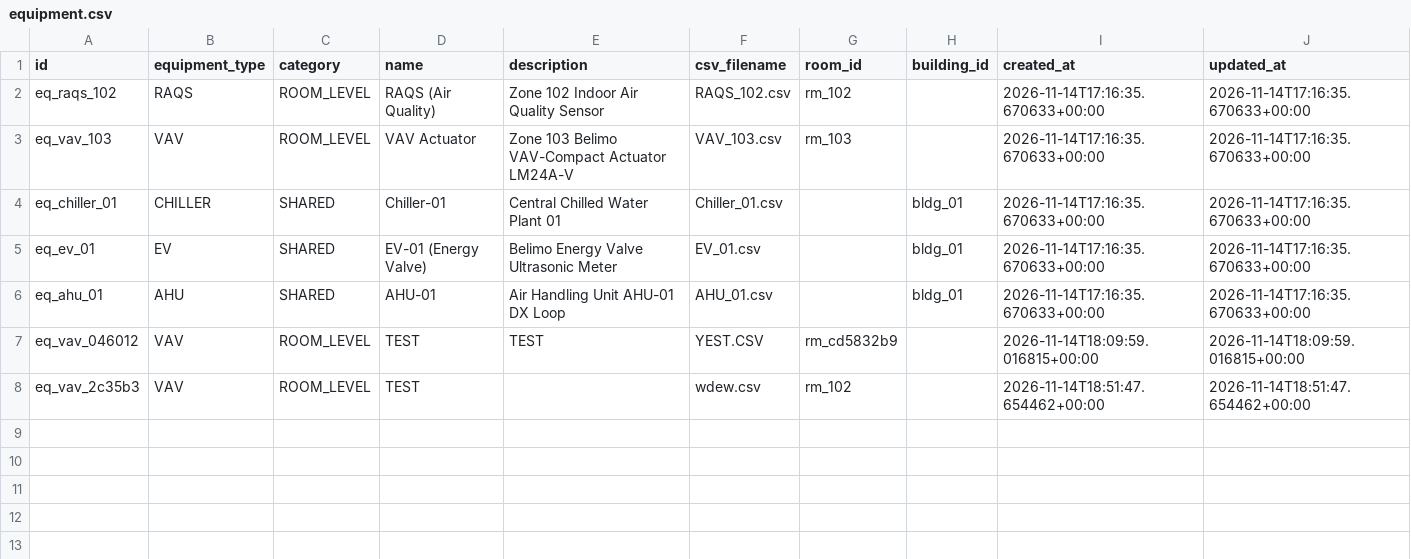
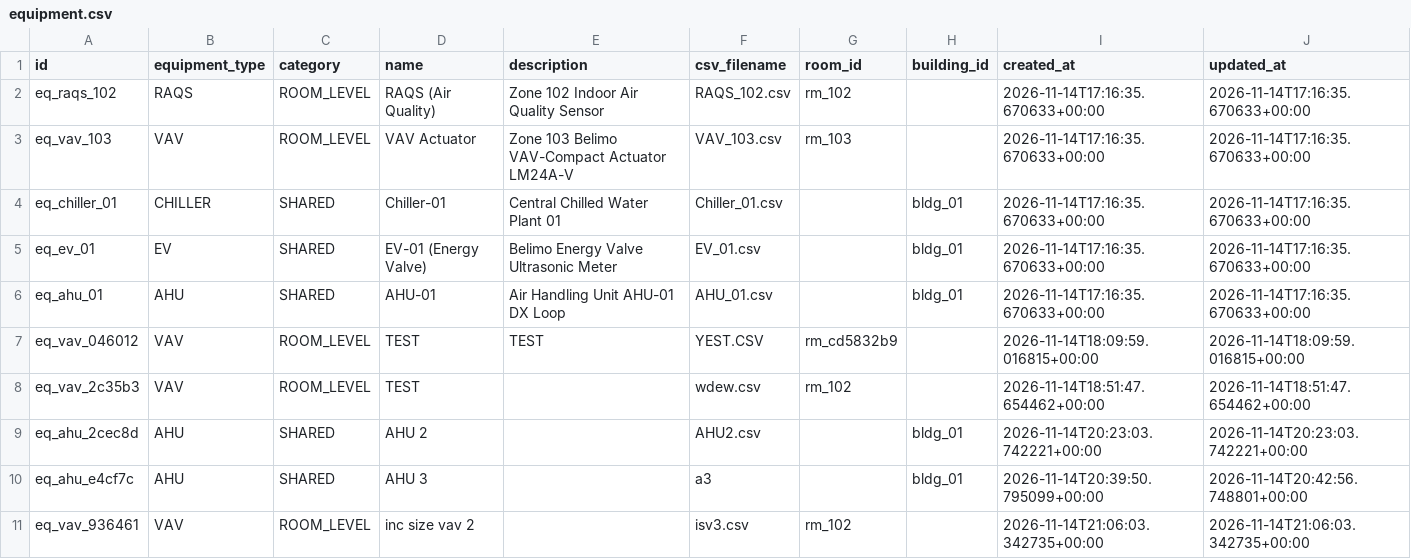
Before and after one commit to ACE12345NEIL/Collia-for-Belimo, a CSV file: data/configuration/equipment.csv, drawn as a sheet.

```diff
--- a/data/configuration/equipment.csv
+++ b/data/configuration/equipment.csv
@@ -8 +8,4 @@ eq_vav_046012,VAV,ROOM_LEVEL,TEST,TEST,YEST.CSV,rm_cd5832b9,,2026-11-14T18:09:59
 eq_vav_2c35b3,VAV,ROOM_LEVEL,TEST,,wdew.csv,rm_102,,2026-11-14T18:51:47.654462+00:00,2026-11-14T18:51:47.654462+00:00
+eq_ahu_2cec8d,AHU,SHARED,AHU 2,,AHU2.csv,,bldg_01,2026-11-14T20:23:03.742221+00:00,2026-11-14T20:23:03.742221+00:00
+eq_ahu_e4cf7c,AHU,SHARED,AHU 3,,a3,,bldg_01,2026-11-14T20:39:50.795099+00:00,2026-11-14T20:42:56.748801+00:00
+eq_vav_936461,VAV,ROOM_LEVEL,inc size vav 2,,isv3.csv,rm_102,,2026-11-14T21:06:03.342735+00:00,2026-11-14T21:06:03.342735+00:00
```
Also changed, not shown: data/configuration/relationships.csv, data/configuration/rooms.csv, 4 other files.
